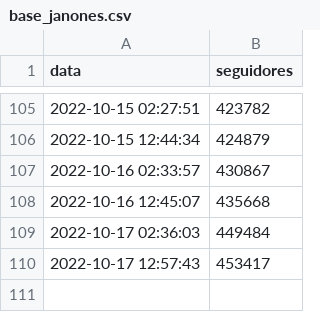
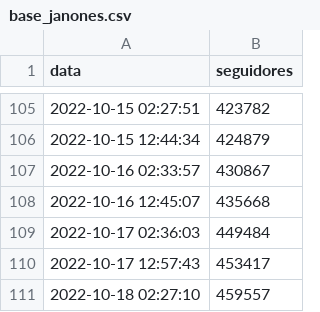
Before and after one commit to filipemsc/janones-track, a CSV file: bases/base_janones.csv, drawn as a sheet; only a part is shown, gaps mark what is left out; the diff names each change by its address in the sheet, - before the commit and + after, or states it on an @@ line.

```diff
--- a/bases/base_janones.csv
+++ b/bases/base_janones.csv
+row 111: 2022-10-18 02:27:10 | 459557
```
